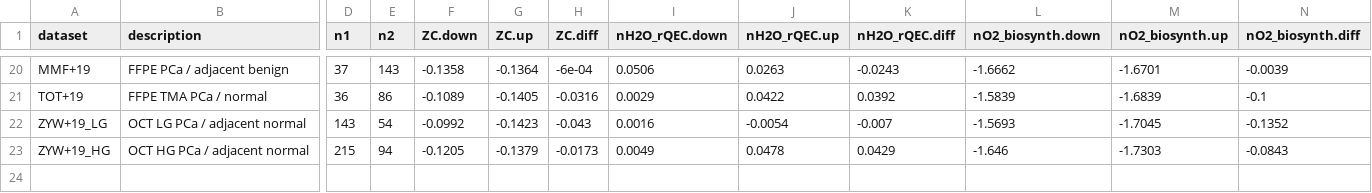
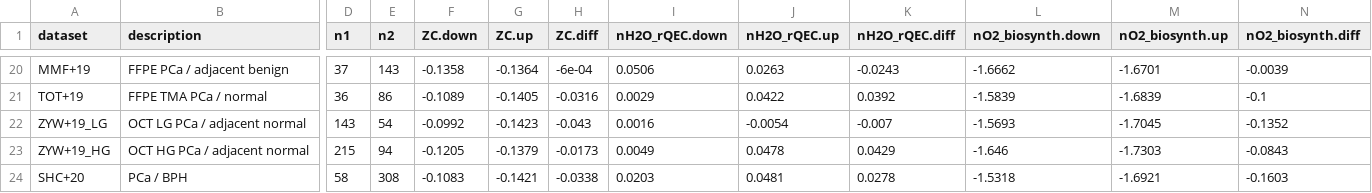
Before and after one commit to jedick/canprot, a CSV file: inst/extdata/vignette_output/prostate.csv, drawn as a sheet; only a part is shown, gaps mark what is left out; rows hold the shown columns only; the diff names each change by its address in the sheet, - before the commit and + after, or states it on an @@ line.

Commit message:
Add prostate/SHC+20

```diff
--- a/inst/extdata/vignette_output/prostate.csv
+++ b/inst/extdata/vignette_output/prostate.csv
+row 24: SHC+20 | PCa / BPH | 58 | 308 | -0.1083 | -0.1421 | -0.0338 | 0.0203 | 0.0481 | 0.0278 | -1.5318 | -1.6921 | -0.1603
```
Also changed, not shown: 6 other files.
